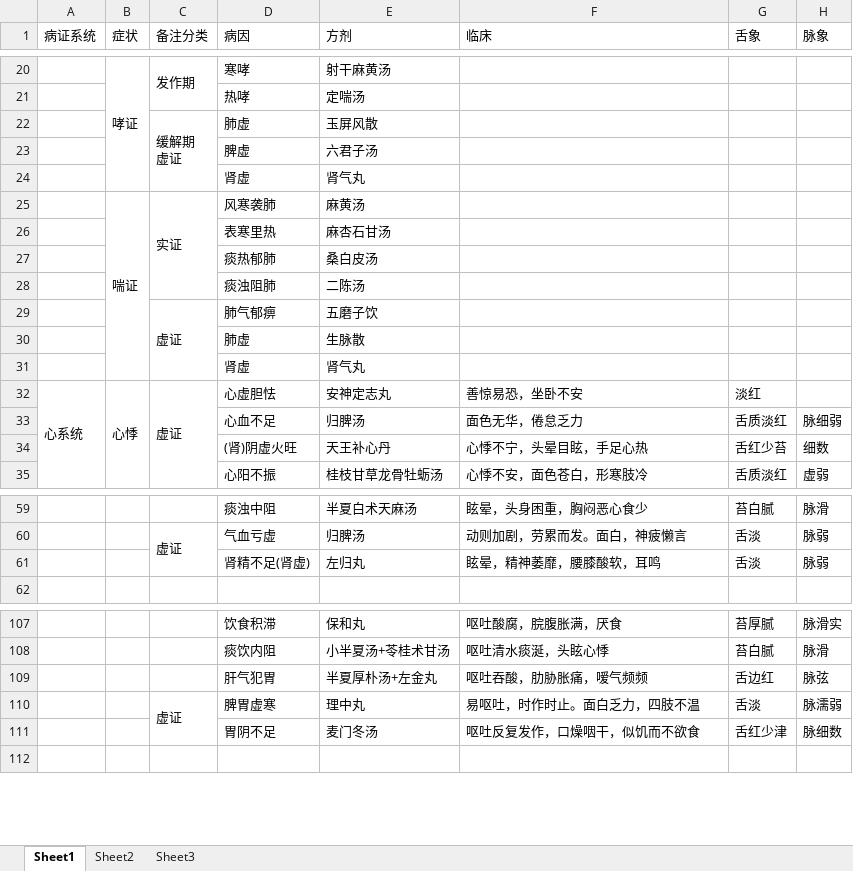
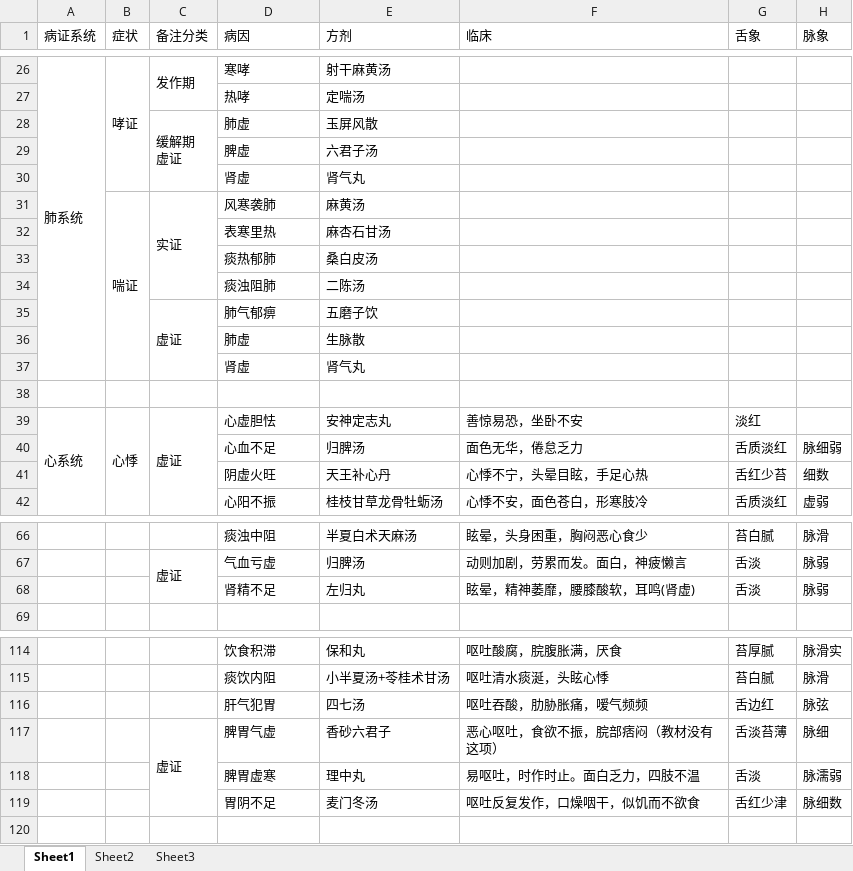
Before and after one commit to mzxjhx/zhongy, an Excel workbook: 内科学笔记/病和方剂汇总.xlsx, sheet Sheet1, drawn as a sheet; only a part is shown, gaps mark what is left out; values as stored, in another font and other column widths than the file's, no cell formats; removed rows and columns are numbered as before the commit, all else as after; the diff covers the shown part only; the diff names each change by its address in the sheet, - before the commit and + after, or states it on an @@ line.

```diff
--- a/内科学笔记/病和方剂汇总.xlsx (sheet Sheet1)
+++ b/内科学笔记/病和方剂汇总.xlsx (sheet Sheet1)
-A26 (病证系统): (empty)
+A26 (病证系统): 肺系统
+A26:A37 merged
+row 38: (empty)
-D41 (病因): (肾)阴虚火旺
+D41 (病因): 阴虚火旺
-D68 (病因): 肾精不足(肾虚)
+D68 (病因): 肾精不足
-F68 (临床): 眩晕，精神萎靡，腰膝酸软，耳鸣
+F68 (临床): 眩晕，精神萎靡，腰膝酸软，耳鸣(肾虚)
-E116 (方剂): 半夏厚朴汤+左金丸
+E116 (方剂): 四七汤
+row 117:  |  | 虚证 | 脾胃气虚 | 香砂六君子 | 恶心呕吐，食欲不振，脘部痞闷（教材没有这项） | 舌淡苔薄 | 脉细
-C118 (备注分类): 虚证
+C118 (备注分类): (empty)
-C110:C111 merged
```
Also changed, not shown: 20 added rows, 11 removed rows, 14 edited cells and merged cells elsewhere in this sheet, cell formats, 1 other file.
